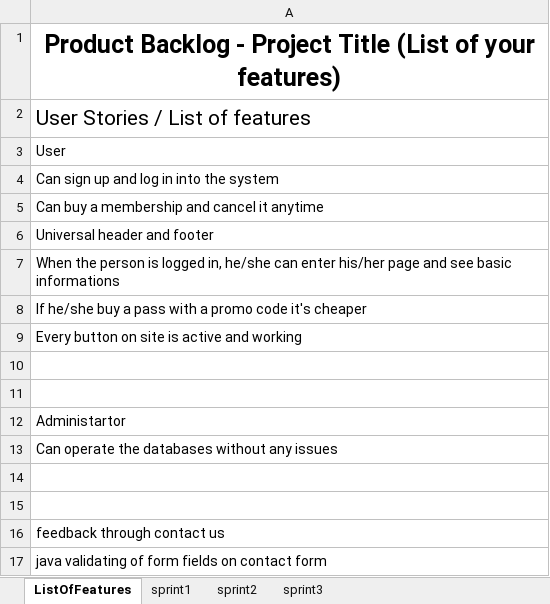
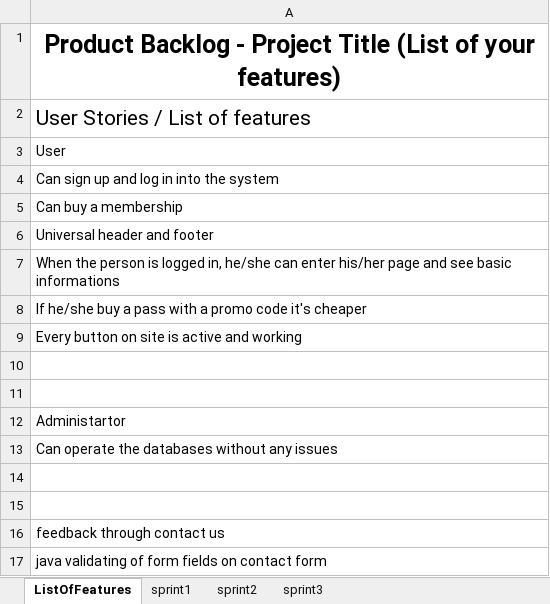
Before and after one commit to PopekD/Sports-Club, an Excel workbook: web_project_Scrum.xlsx, sheet ListOfFeatures, drawn as a sheet; values as stored, in another font and other column widths than the file's, no borders; table styles not drawn; the diff names each change by its address in the sheet, - before the commit and + after, or states it on an @@ line.

```diff
--- a/web_project_Scrum.xlsx (sheet ListOfFeatures)
+++ b/web_project_Scrum.xlsx (sheet ListOfFeatures)
-A5: Can buy a membership and cancel it anytime
+A5: Can buy a membership
```
Also changed, not shown: sheet sprint3.
